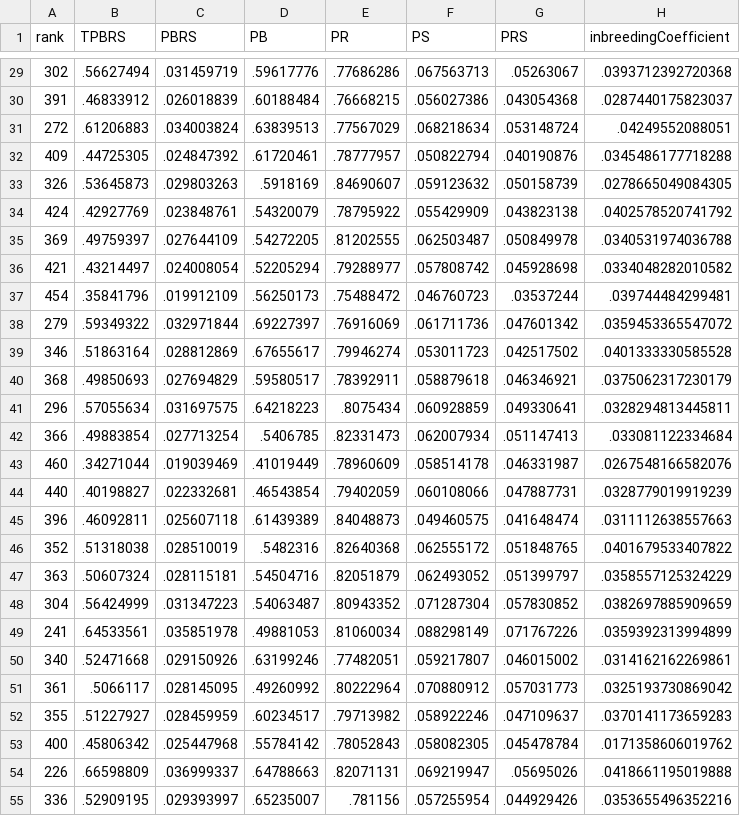
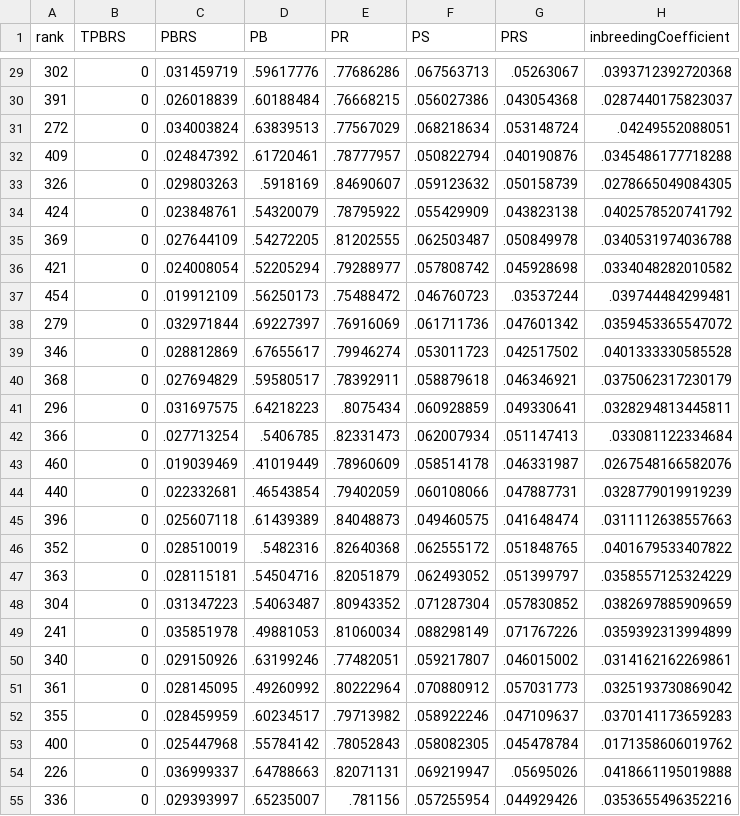
Before and after one commit to lucasbrea/upcoming_auction_dashboard, a CSV file: Data/Dashboard_Data_Dams_Table.csv, drawn as a sheet; only a part is shown, gaps mark what is left out; the diff covers the shown part only; the diff names each change by its address in the sheet, - before the commit and + after, or states it on an @@ line.

```diff
--- a/Data/Dashboard_Data_Dams_Table.csv
+++ b/Data/Dashboard_Data_Dams_Table.csv
-B29 (TPBRS): .56627494
+B29 (TPBRS): 0
-B30 (TPBRS): .46833912
+B30 (TPBRS): 0
-B31 (TPBRS): .61206883
+B31 (TPBRS): 0
-B32 (TPBRS): .44725305
+B32 (TPBRS): 0
-B33 (TPBRS): .53645873
+B33 (TPBRS): 0
-B34 (TPBRS): .42927769
+B34 (TPBRS): 0
-B35 (TPBRS): .49759397
+B35 (TPBRS): 0
-B36 (TPBRS): .43214497
+B36 (TPBRS): 0
-B37 (TPBRS): .35841796
+B37 (TPBRS): 0
-B38 (TPBRS): .59349322
+B38 (TPBRS): 0
-B39 (TPBRS): .51863164
+B39 (TPBRS): 0
-B40 (TPBRS): .49850693
+B40 (TPBRS): 0
-B41 (TPBRS): .57055634
+B41 (TPBRS): 0
-B42 (TPBRS): .49883854
+B42 (TPBRS): 0
-B43 (TPBRS): .34271044
+B43 (TPBRS): 0
-B44 (TPBRS): .40198827
+B44 (TPBRS): 0
-B45 (TPBRS): .46092811
+B45 (TPBRS): 0
-B46 (TPBRS): .51318038
+B46 (TPBRS): 0
-B47 (TPBRS): .50607324
+B47 (TPBRS): 0
-B48 (TPBRS): .56424999
+B48 (TPBRS): 0
-B49 (TPBRS): .64533561
+B49 (TPBRS): 0
-B50 (TPBRS): .52471668
+B50 (TPBRS): 0
-B51 (TPBRS): .5066117
+B51 (TPBRS): 0
-B52 (TPBRS): .51227927
+B52 (TPBRS): 0
-B53 (TPBRS): .45806342
+B53 (TPBRS): 0
-B54 (TPBRS): .66598809
+B54 (TPBRS): 0
-B55 (TPBRS): .52909195
+B55 (TPBRS): 0
```
Also changed, not shown: 72 edited cells elsewhere in this file.
